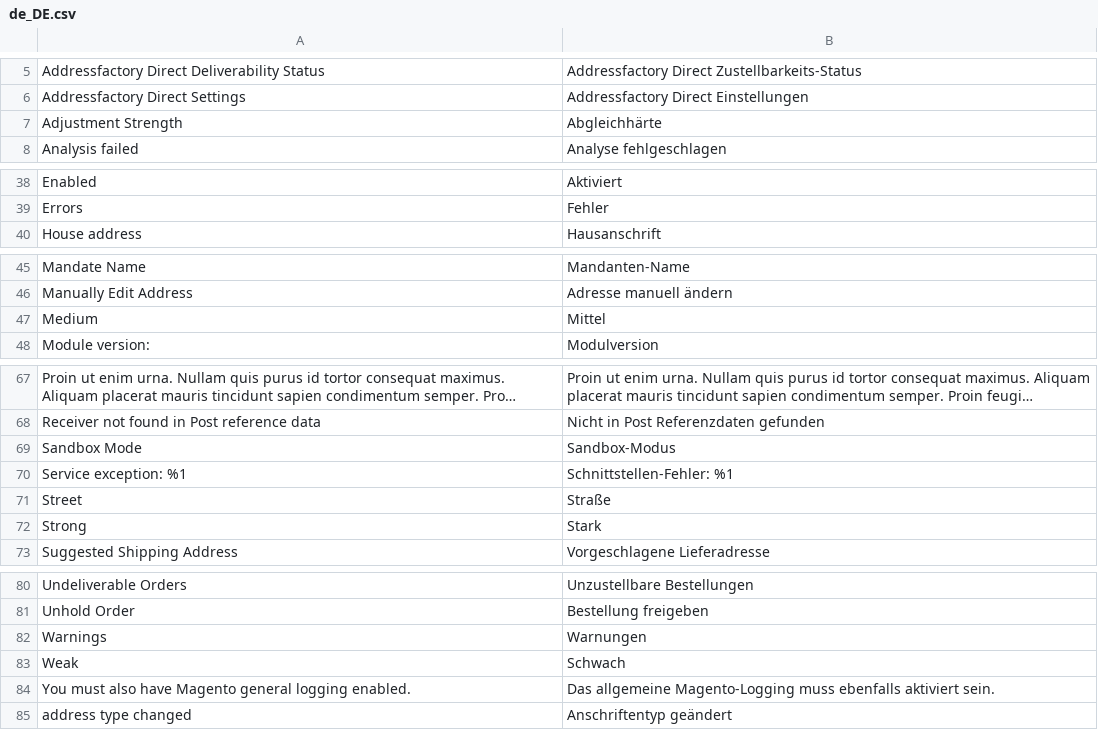
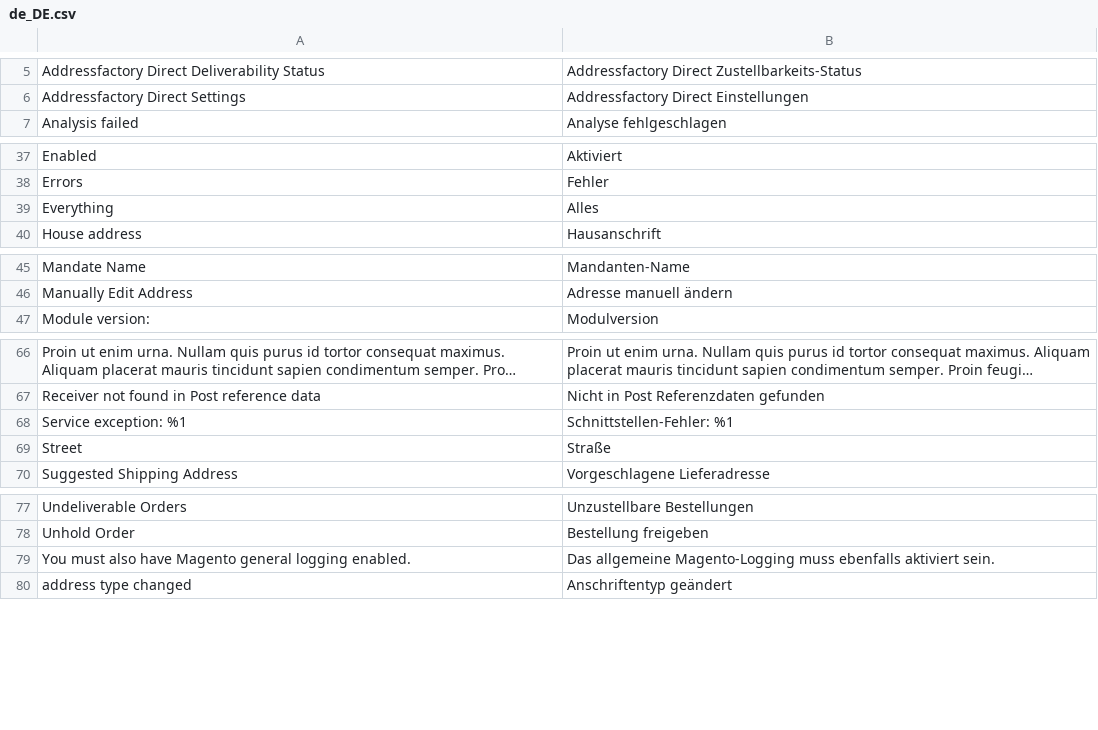
Before and after one commit to netresearch/deutschepost-module-addressfactory-m2, a CSV file: i18n/de_DE.csv, drawn as a sheet; only a part is shown, gaps mark what is left out; long unchanged cells end in …; removed rows and columns are numbered as before the commit, all else as after; the diff names each change by its address in the sheet, - before the commit and + after, or states it on an @@ line.

```diff
--- a/i18n/de_DE.csv
+++ b/i18n/de_DE.csv
-row 7: Adjustment Strength | Abgleichhärte
+row 39: Everything | Alles
-row 47: Medium | Mittel
-row 69: Sandbox Mode | Sandbox-Modus
-row 72: Strong | Stark
-row 82: Warnings | Warnungen
-row 83: Weak | Schwach
```
Also changed, not shown: i18n/en_US.csv, 9 other files.
